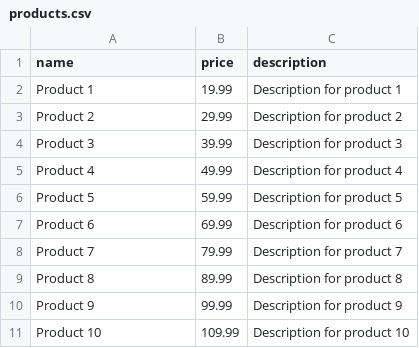
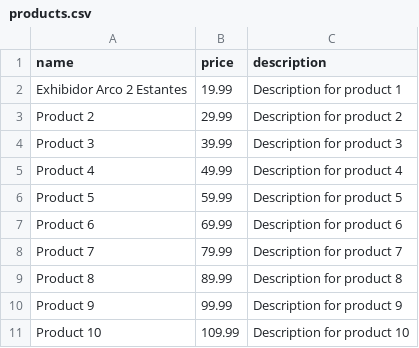
Before and after one commit to ezequielleonzybert/catalogo, a CSV file: docs/data/products.csv, drawn as a sheet.

```diff
--- a/docs/data/products.csv
+++ b/docs/data/products.csv
@@ -1,3 +1,3 @@
 name,price,description
-Product 1,19.99,"Description for product 1"
+Exhibidor Arco 2 Estantes,19.99,"Description for product 1"
 Product 2,29.99,"Description for product 2"
```
Also changed, not shown: 5 other files.
